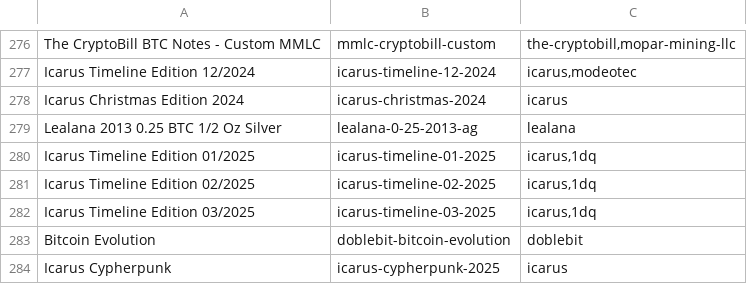
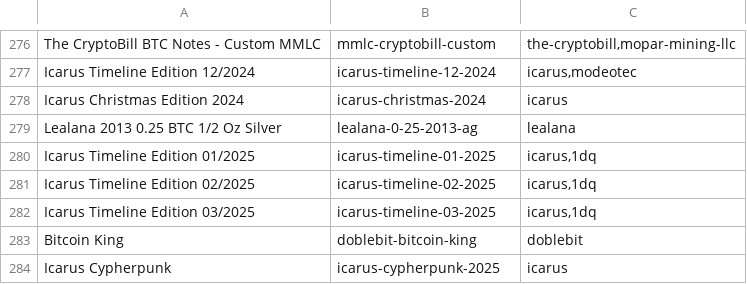
Before and after one commit to RaghavSood/collectibles, a CSV file: storage/sqlite/migrations/seeds/series.csv, drawn as a sheet; only a part is shown, gaps mark what is left out.

Commit message:
seeds: remove doblebit duplicate, add notes

```diff
--- a/storage/sqlite/migrations/seeds/series.csv
+++ b/storage/sqlite/migrations/seeds/series.csv
@@ -282,3 +282,3 @@ Icarus Timeline Edition 02/2025,icarus-timeline-02-2025,"icarus,1dq"
 Icarus Timeline Edition 03/2025,icarus-timeline-03-2025,"icarus,1dq"
-Bitcoin Evolution,doblebit-bitcoin-evolution,doblebit
+Bitcoin King,doblebit-bitcoin-king,doblebit
 Icarus Cypherpunk,icarus-cypherpunk-2025,icarus
```
Also changed, not shown: 1 other file.
